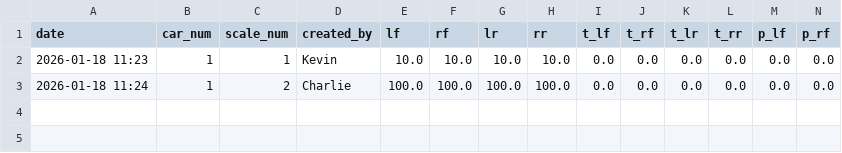
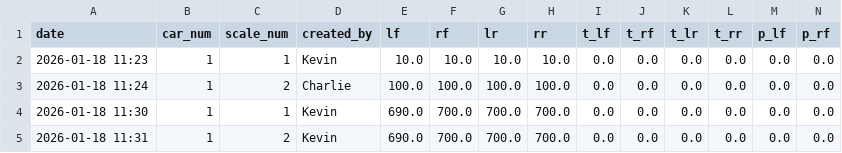
Before and after one commit to beachc15/my_race_app, a CSV file: race_car_weights.csv, drawn as a sheet; only a part is shown; rows hold the shown columns only; the diff names each change by its address in the sheet, - before the commit and + after, or states it on an @@ line.

```diff
--- a/race_car_weights.csv
+++ b/race_car_weights.csv
+row 4: 2026-01-18 11:30 | 1 | 1 | Kevin | 690.0 | 700.0 | 700.0 | 700.0 | 0.0 | 0.0 | 0.0 | 0.0 | 0.0 | 0.0
+row 5: 2026-01-18 11:31 | 1 | 2 | Kevin | 690.0 | 700.0 | 700.0 | 700.0 | 0.0 | 0.0 | 0.0 | 0.0 | 0.0 | 0.0
```
Also changed, not shown: 3 other files.
